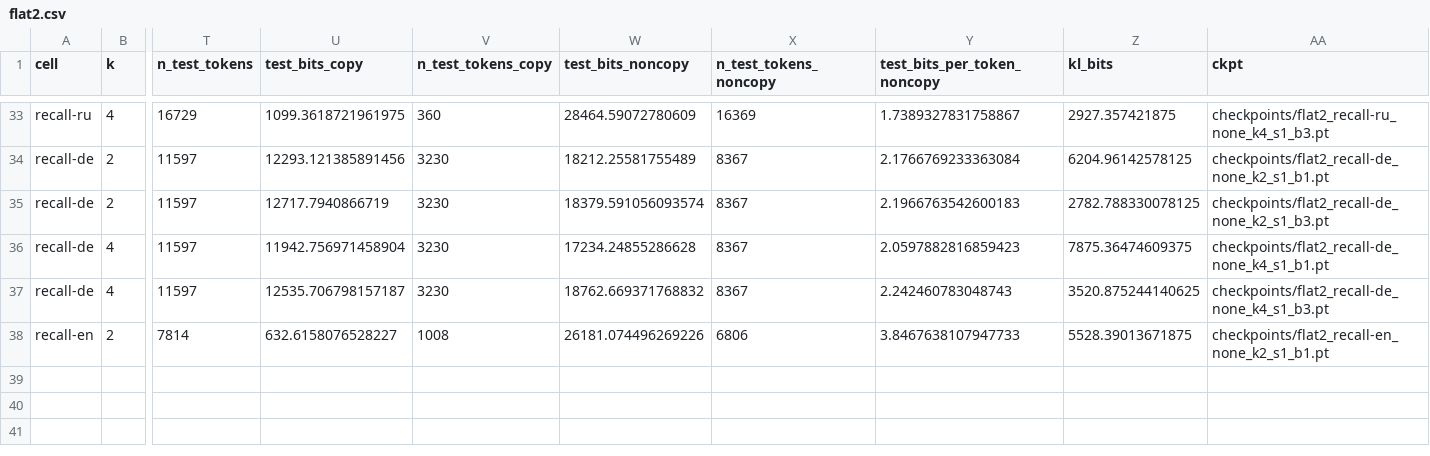
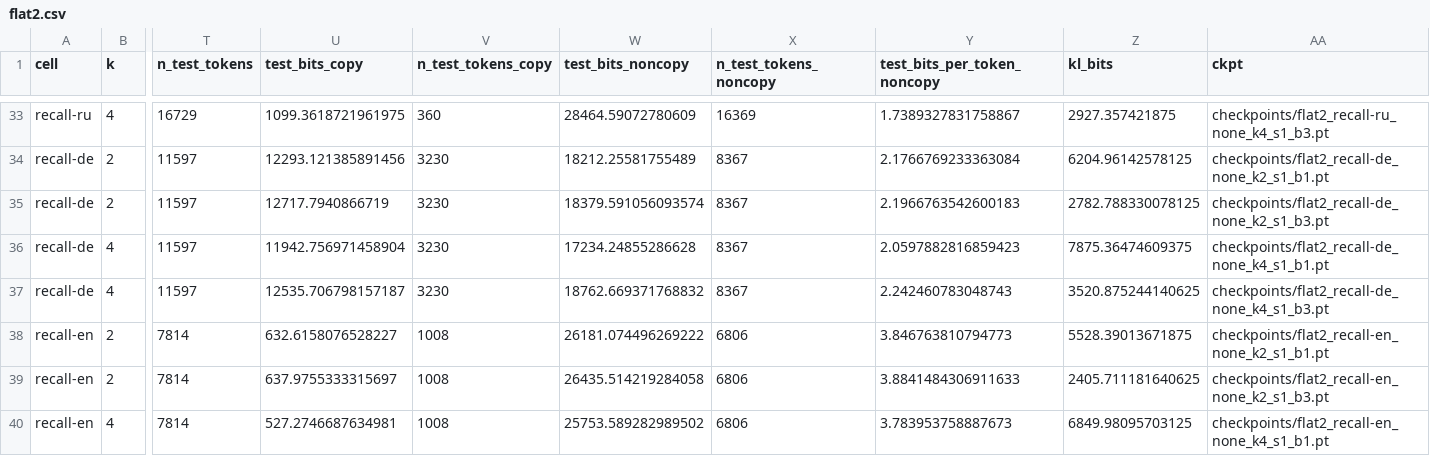
Before and after one commit to sirotenkogeorgii/prefix-programs, a CSV file: results_sync/flat2.csv, drawn as a sheet; only a part is shown, gaps mark what is left out; rows hold the shown columns only; the diff names each change by its address in the sheet, - before the commit and + after, or states it on an @@ line.

Commit message:
Sync results from Colab

```diff
--- a/results_sync/flat2.csv
+++ b/results_sync/flat2.csv
-W38 (test_bits_noncopy): 26181.074496269226
+W38 (test_bits_noncopy): 26181.074496269222
-Y38 (test_bits_per_token_noncopy): 3.8467638107947733
+Y38 (test_bits_per_token_noncopy): 3.846763810794773
+row 39: recall-en | 2 | 7814 | 637.9755333315697 | 1008 | 26435.514219284058 | 6806 | 3.8841484306911633 | 2405.711181640625 | checkpoints/flat2_recall-en_none_k2_s1_b3.pt
+row 40: recall-en | 4 | 7814 | 527.2746687634981 | 1008 | 25753.589282989502 | 6806 | 3.783953758887673 | 6849.98095703125 | checkpoints/flat2_recall-en_none_k4_s1_b1.pt
```
Also changed, not shown: 6 other files.
